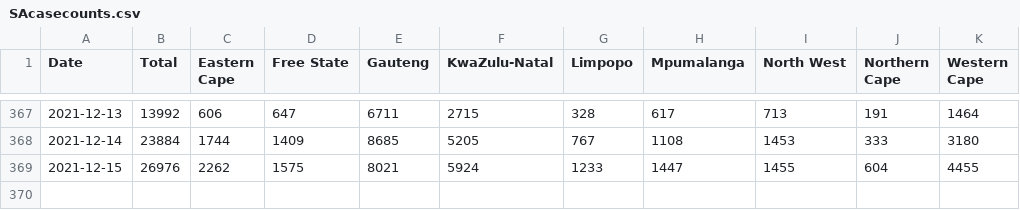
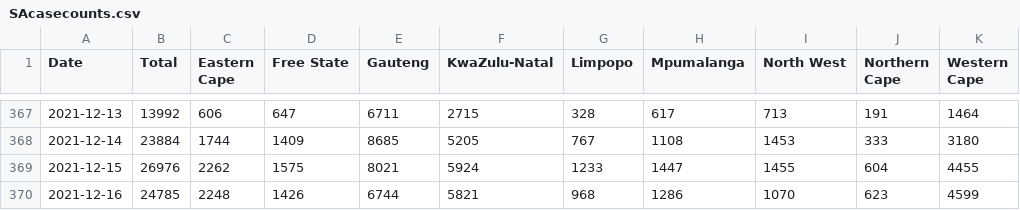
Before and after one commit to alex1770/Covid-19, a CSV file: VOCgrowth/EarlyOmicronEstimate/SAcasecounts.csv, drawn as a sheet; only a part is shown, gaps mark what is left out; the diff names each change by its address in the sheet, - before the commit and + after, or states it on an @@ line.

Commit message:
Update to 2021-12-16

```diff
--- a/VOCgrowth/EarlyOmicronEstimate/SAcasecounts.csv
+++ b/VOCgrowth/EarlyOmicronEstimate/SAcasecounts.csv
+row 370: 2021-12-16 | 24785 | 2248 | 1426 | 6744 | 5821 | 968 | 1286 | 1070 | 623 | 4599
```
